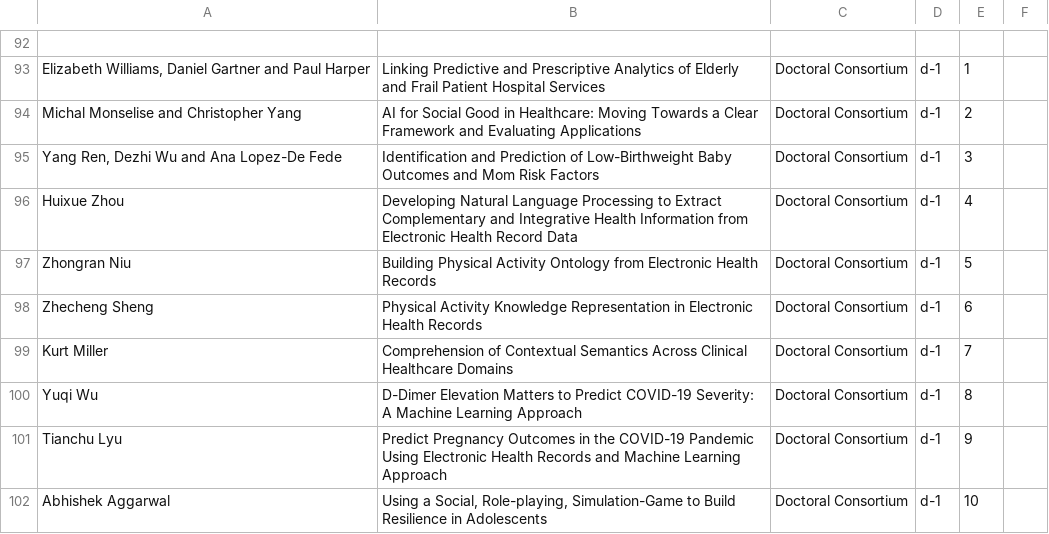
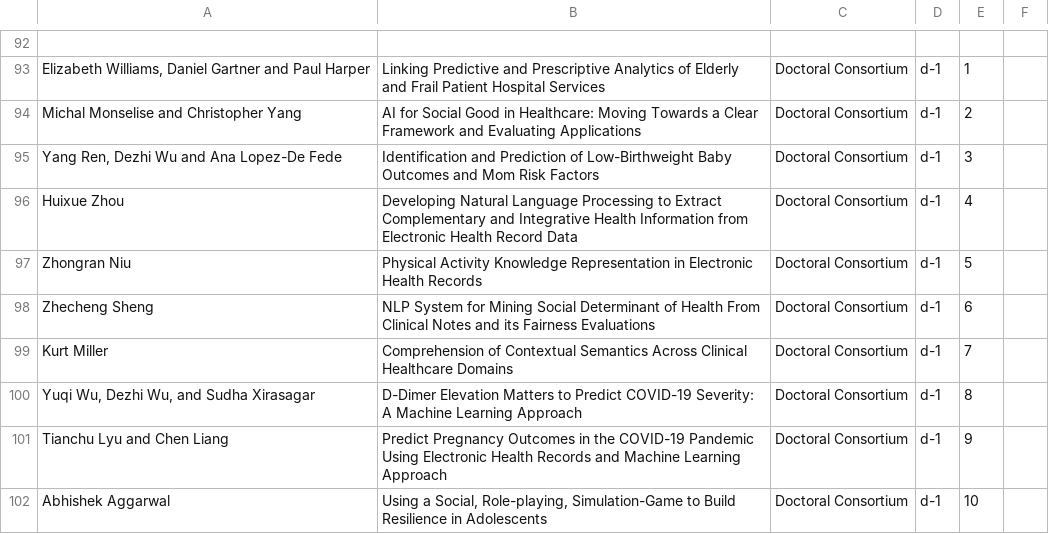
Before and after one commit to ieeeichi2024/ieeeichi2024.github.io, a CSV file: presentations.csv, drawn as a sheet; only a part is shown, gaps mark what is left out; the diff covers the shown part only.

```diff
--- a/presentations.csv
+++ b/presentations.csv
@@ -96,7 +96,7 @@ Michal Monselise and Christopher Yang,AI for Social Good in Healthcare: Moving T
 Huixue Zhou,Developing Natural Language Processing to Extract Complementary and Integrative Health Information from Electronic Health Record Data,Doctoral Consortium,d-1,4,
-Zhongran Niu,Building Physical Activity Ontology from Electronic Health Records,Doctoral Consortium,d-1,5,
-Zhecheng Sheng,Physical Activity Knowledge Representation in Electronic Health Records,Doctoral Consortium,d-1,6,
+Zhongran Niu,Physical Activity Knowledge Representation in Electronic Health Records,Doctoral Consortium,d-1,5,
+Zhecheng Sheng,NLP System for Mining Social Determinant of Health From Clinical Notes and its Fairness Evaluations,Doctoral Consortium,d-1,6,
 Kurt Miller,Comprehension of Contextual Semantics Across Clinical Healthcare Domains,Doctoral Consortium,d-1,7,
-Yuqi Wu,D-Dimer Elevation Matters to Predict COVID-19 Severity: A Machine Learning Approach,Doctoral Consortium,d-1,8,
-Tianchu Lyu,Predict Pregnancy Outcomes in the COVID-19  Pandemic Using Electronic Health Records and  Machine Learning Approach,Doctoral Consortium,d-1,9,
+"Yuqi Wu, Dezhi Wu, and Sudha Xirasagar",D-Dimer Elevation Matters to Predict COVID-19 Severity: A Machine Learning Approach,Doctoral Consortium,d-1,8,
+Tianchu Lyu and Chen Liang,Predict Pregnancy Outcomes in the COVID-19 Pandemic Using Electronic Health Records and Machine Learning Approach,Doctoral Consortium,d-1,9,
 Abhishek Aggarwal,"Using a Social, Role-playing, Simulation-Game to Build Resilience in Adolescents",Doctoral Consortium,d-1,10,
```
Also changed, not shown: 42 edited cells elsewhere in this file, 1 other file.
